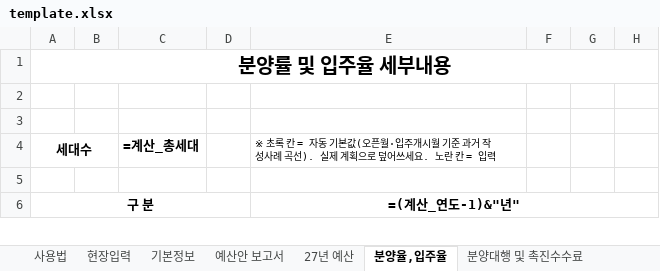
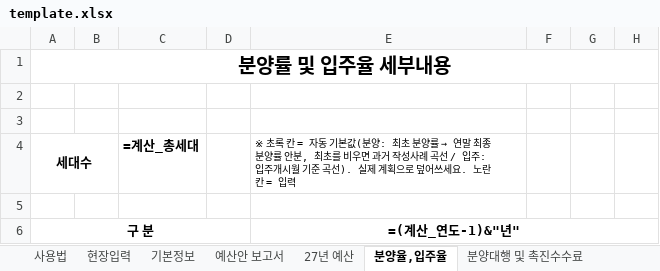
Before and after one commit to CAAAAAT0408/pangwanbi-budget, an Excel workbook: docs/data/template.xlsx, sheet 분양율,입주율, drawn as a sheet; only a part is shown; values as stored, in another font and other column widths than the file's, no borders; formulas without a stored value are shown as written; the diff covers the shown part only; the diff names each change by its address in the sheet, - before the commit and + after, or states it on an @@ line.

```diff
--- a/docs/data/template.xlsx (sheet 분양율,입주율)
+++ b/docs/data/template.xlsx (sheet 분양율,입주율)
@@ E4: …기본값(오픈월·입주개시월 기준 과거 작성사례 곡선).… → …기본값(분양: 최초 분양률 → 연말 최종 분양률 안분, 최초를 비우면 과거 작성사례 곡선 / 입주: 입주개시월 기준 곡선).… @@
```
Also changed, not shown: 36 edited cells elsewhere in this sheet, sheet 27년 예산, sheet 분양대행 및 촉진수수료, sheet 계산, sheet 공가세대관리비, sheet 현장입력, sheet 예산안 보고서, 3 more sheets, hidden cells, docs/examples/(예시2) 입주현장 - 27.05 사전점검, 27.06 입주.xlsx, docs/examples/(예시3) 기공급 잔여분양 - 26.05 오픈, 27.06 MH종료.xlsx, 32 other files.
